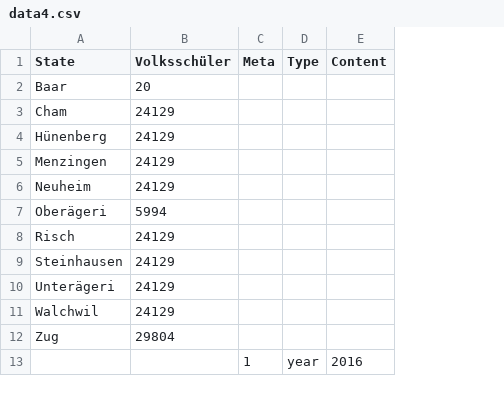
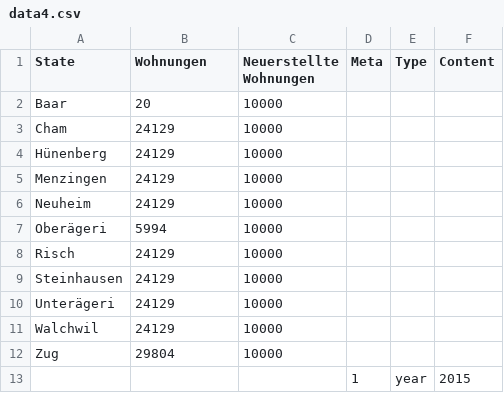
Before and after one commit to statzg/glibraries-stat-zug, a CSV file: data/data4.csv, drawn as a sheet; addresses are those after the commit; the diff names each change by its address in the sheet, - before the commit and + after, or states it on an @@ line.

```diff
--- a/data/data4.csv
+++ b/data/data4.csv
+column C (Neuerstellte Wohnungen), rows 2-12: all 10000
-B1: Volksschüler
+B1: Wohnungen
-F13 (Content): 2016
+F13 (Content): 2015
```
Also changed, not shown: data/data5.csv, data/data6.csv, 55 other files.
